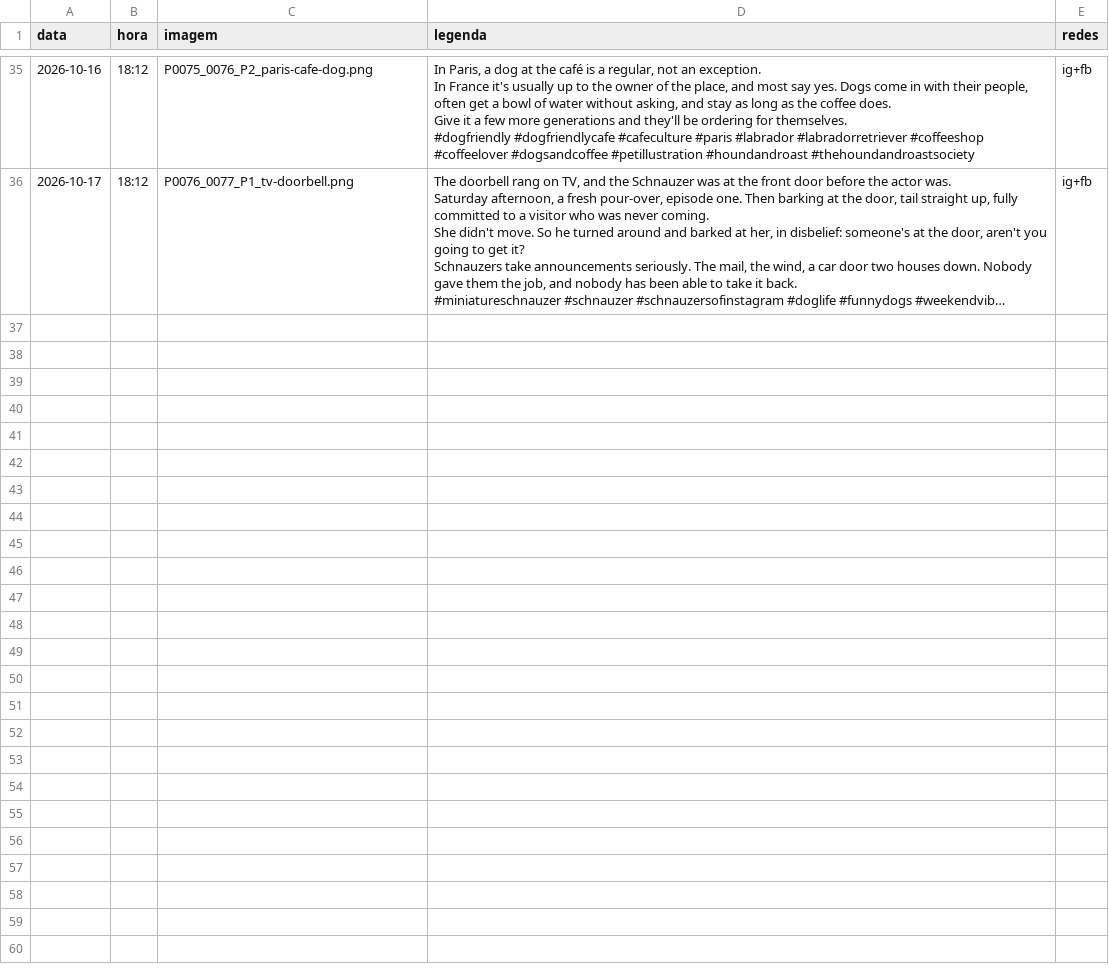
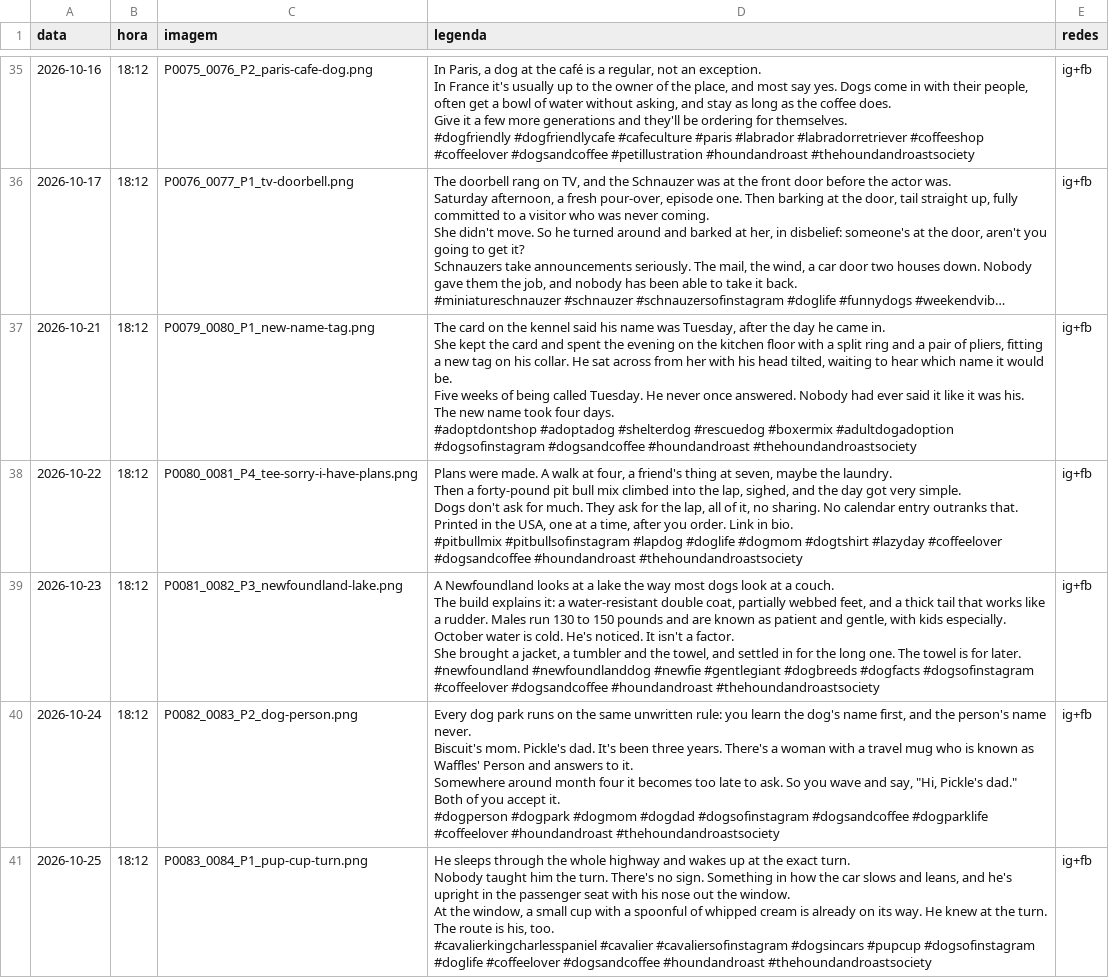
Before and after one commit to fernandes-schutz/social-scheduler, a CSV file: schedule.csv, drawn as a sheet; only a part is shown, gaps mark what is left out; long unchanged cells end in …; ↵ is a line break in a cell; the diff names each change by its address in the sheet, - before the commit and + after, or states it on an @@ line.

```diff
--- a/schedule.csv
+++ b/schedule.csv
+row 37: 2026-10-21 | 18:12 | P0079_0080_P1_new-name-tag.png | The card on the kennel said his name was Tuesday, after the day he came in. ↵ She kept the card and spent the evening on the kitchen floor with a split ring and a pair of pliers, fitting a new tag on his collar. He sat across from her with his head tilted, waiting to hear which name it would be. ↵ Five weeks of being called Tuesday. He never once answered. Nobody had ever said it like it was his. ↵ The new name took four days. ↵ #adoptdontshop #adoptadog #shelterdog #rescuedog #boxermix #adultdogadoption #dogsofinstagram #dogsandcoffee #houndandroast #thehoundandroastsociety | ig+fb
+row 38: 2026-10-22 | 18:12 | P0080_0081_P4_tee-sorry-i-have-plans.png | Plans were made. A walk at four, a friend's thing at seven, maybe the laundry. ↵ Then a forty-pound pit bull mix climbed into the lap, sighed, and the day got very simple. ↵ Dogs don't ask for much. They ask for the lap, all of it, no sharing. No calendar entry outranks that. ↵ Printed in the USA, one at a time, after you order. Link in bio. ↵ #pitbullmix #pitbullsofinstagram #lapdog #doglife #dogmom #dogtshirt #lazyday #coffeelover #dogsandcoffee #houndandroast #thehoundandroastsociety | ig+fb
+row 39: 2026-10-23 | 18:12 | P0081_0082_P3_newfoundland-lake.png | A Newfoundland looks at a lake the way most dogs look at a couch. ↵ The build explains it: a water-resistant double coat, partially webbed feet, and a thick tail that works like a rudder. Males run 130 to 150 pounds and are known as patient and gentle, with kids especially. ↵ October water is cold. He's noticed. It isn't a factor. ↵ She brought a jacket, a tumbler and the towel, and settled in for the long one. The towel is for later. ↵ #newfoundland #newfoundlanddog #newfie #gentlegiant #dogbreeds #dogfacts #dogsofinstagram #coffeelover #dogsandcoffee #houndandroast #thehoundandroastsociety | ig+fb
+row 40: 2026-10-24 | 18:12 | P0082_0083_P2_dog-person.png | Every dog park runs on the same unwritten rule: you learn the dog's name first, and the person's name never. ↵ Biscuit's mom. Pickle's dad. It's been three years. There's a woman with a travel mug who is known as Waffles' Person and answers to it. ↵ Somewhere around month four it becomes too late to ask. So you wave and say, "Hi, Pickle's dad." Both of you accept it. ↵ #dogperson #dogpark #dogmom #dogdad #dogsofinstagram #dogsandcoffee #dogparklife #coffeelover #houndandroast #thehoundandroastsociety | ig+fb
+row 41: 2026-10-25 | 18:12 | P0083_0084_P1_pup-cup-turn.png | He sleeps through the whole highway and wakes up at the exact turn. ↵ Nobody taught him the turn. There's no sign. Something in how the car slows and leans, and he's upright in the passenger seat with his nose out the window. ↵ At the window, a small cup with a spoonful of whipped cream is already on its way. He knew at the turn. ↵ The route is his, too. ↵ #cavalierkingcharlesspaniel #cavalier #cavaliersofinstagram #dogsincars #pupcup #dogsofinstagram #doglife #coffeelover #dogsandcoffee #houndandroast #thehoundandroastsociety | ig+fb
```
Also changed, not shown: 5 other files.
